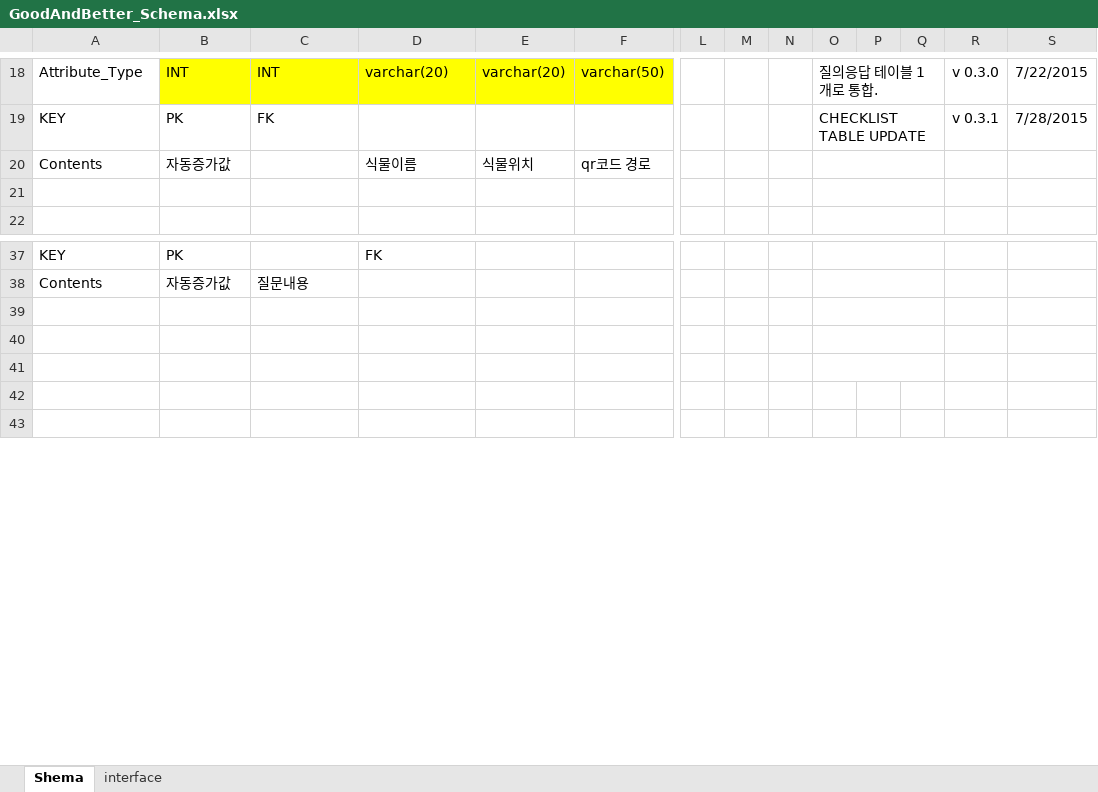
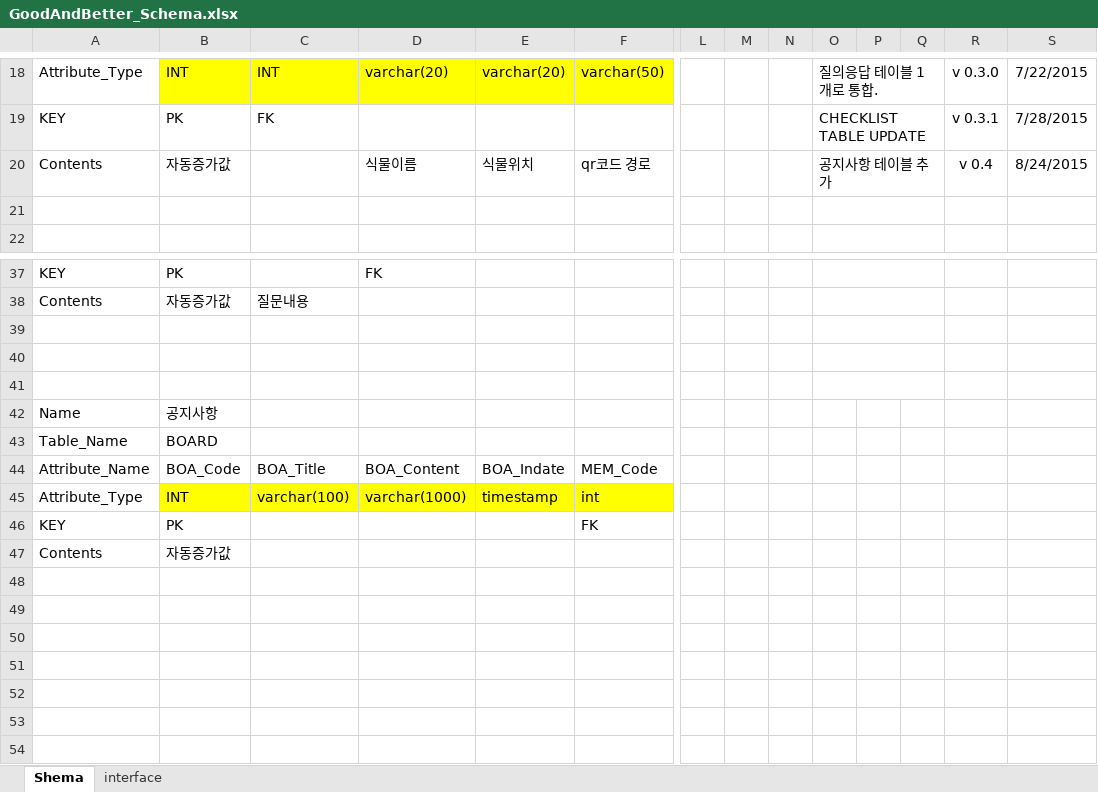
Before and after one commit to sp9103/Good-Better, an Excel workbook: GoodAndBetter_Schema.xlsx, sheet Shema, drawn as a sheet; only a part is shown, gaps mark what is left out; the shorter side is filled out with more unchanged rows; values as stored, in another font and other column widths than the file's, no borders; charts and pictures not drawn; removed rows and columns are numbered as before the commit, all else as after; rows hold the shown columns only; the diff names each change by its address in the sheet, - before the commit and + after, or states it on an @@ line.

Commit message:
BOARD TABLE UPDATE
공지사항 테이블 추가

```diff
--- a/GoodAndBetter_Schema.xlsx (sheet Shema)
+++ b/GoodAndBetter_Schema.xlsx (sheet Shema)
-O20: (empty)
+O20: 공지사항 테이블 추가
-R20: (empty)
+R20: v 0.4
-S20: (empty)
+S20: 8/24/2015
+row 39: (empty)
+row 40: (empty)
+row 41: (empty)
+row 42: Name | 공지사항
+row 43: Table_Name | BOARD
+row 44: Attribute_Name | BOA_Code | BOA_Title | BOA_Content | BOA_Indate | MEM_Code
+row 45: Attribute_Type | INT | varchar(100) | varchar(1000) | timestamp | int
+row 46: KEY | PK |  |  |  | FK
+row 47: Contents | 자동증가값
+row 48: (empty)
+row 49: (empty)
+row 50: (empty)
-O39:Q39 merged
-O40:Q40 merged
-O41:Q41 merged
```
Also changed, not shown: charts or pictures.
